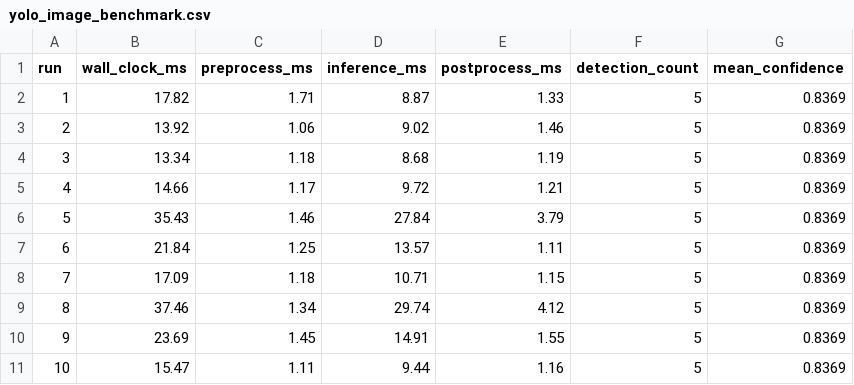
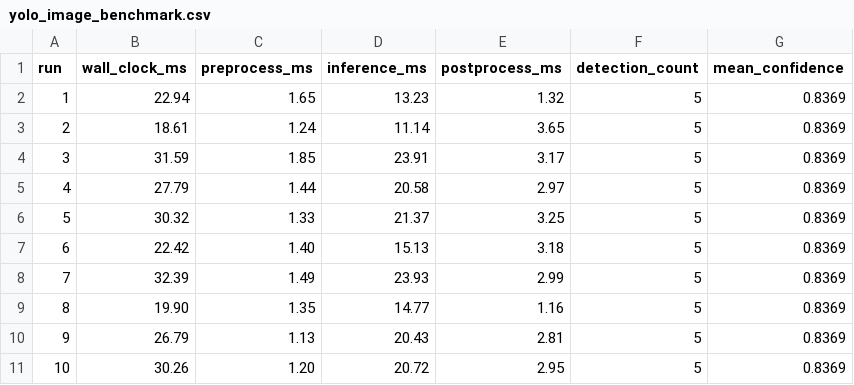
Before and after one commit to vang838/COMPSCI790-Homework-Repository, a CSV file: Homework-6/results/yolo/yolo_image_benchmark.csv, drawn as a sheet.

```diff
--- a/Homework-6/results/yolo/yolo_image_benchmark.csv
+++ b/Homework-6/results/yolo/yolo_image_benchmark.csv
@@ -1,11 +1,11 @@
 run,wall_clock_ms,preprocess_ms,inference_ms,postprocess_ms,detection_count,mean_confidence
-1,17.82,1.71,8.87,1.33,5,0.8369
-2,13.92,1.06,9.02,1.46,5,0.8369
-3,13.34,1.18,8.68,1.19,5,0.8369
-4,14.66,1.17,9.72,1.21,5,0.8369
-5,35.43,1.46,27.84,3.79,5,0.8369
-6,21.84,1.25,13.57,1.11,5,0.8369
-7,17.09,1.18,10.71,1.15,5,0.8369
-8,37.46,1.34,29.74,4.12,5,0.8369
-9,23.69,1.45,14.91,1.55,5,0.8369
-10,15.47,1.11,9.44,1.16,5,0.8369
+1,22.94,1.65,13.23,1.32,5,0.8369
+2,18.61,1.24,11.14,3.65,5,0.8369
+3,31.59,1.85,23.91,3.17,5,0.8369
+4,27.79,1.44,20.58,2.97,5,0.8369
+5,30.32,1.33,21.37,3.25,5,0.8369
+6,22.42,1.40,15.13,3.18,5,0.8369
+7,32.39,1.49,23.93,2.99,5,0.8369
+8,19.90,1.35,14.77,1.16,5,0.8369
+9,26.79,1.13,20.43,2.81,5,0.8369
+10,30.26,1.20,20.72,2.95,5,0.8369
```
Also changed, not shown: 2 other files.
